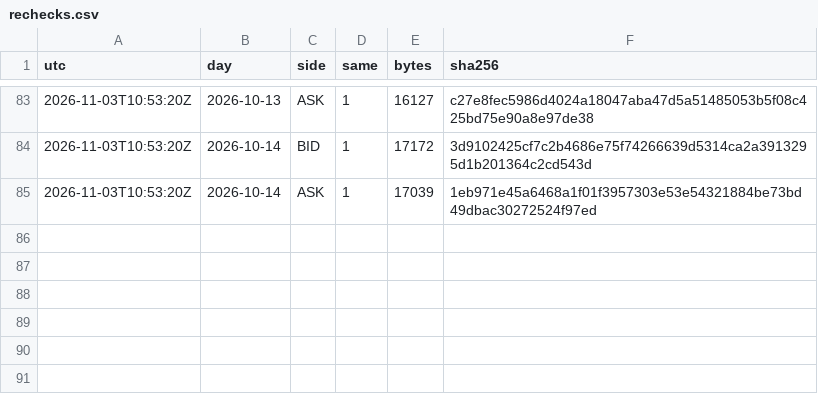
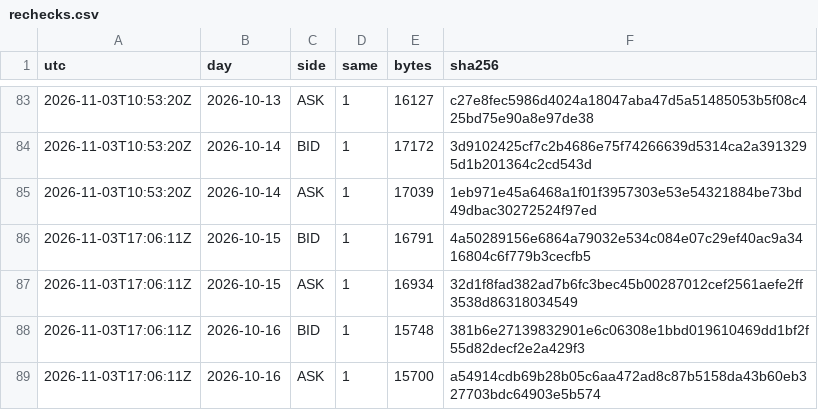
Before and after one commit to Mohamedalhaaj/gold-forward-watch, a CSV file: data/system/rechecks.csv, drawn as a sheet; only a part is shown, gaps mark what is left out; the diff names each change by its address in the sheet, - before the commit and + after, or states it on an @@ line.

```diff
--- a/data/system/rechecks.csv
+++ b/data/system/rechecks.csv
+row 86: 2026-11-03T17:06:11Z | 2026-10-15 | BID | 1 | 16791 | 4a50289156e6864a79032e534c084e07c29ef40ac9a3416804c6f779b3cecfb5
+row 87: 2026-11-03T17:06:11Z | 2026-10-15 | ASK | 1 | 16934 | 32d1f8fad382ad7b6fc3bec45b00287012cef2561aefe2ff3538d86318034549
+row 88: 2026-11-03T17:06:11Z | 2026-10-16 | BID | 1 | 15748 | 381b6e27139832901e6c06308e1bbd019610469dd1bf2f55d82decf2e2a429f3
+row 89: 2026-11-03T17:06:11Z | 2026-10-16 | ASK | 1 | 15700 | a54914cdb69b28b05c6aa472ad8c87b5158da43b60eb327703bdc64903e5b574
```
Also changed, not shown: reports/forward_site/system/VolMapSystem.csv, 2 other files.
